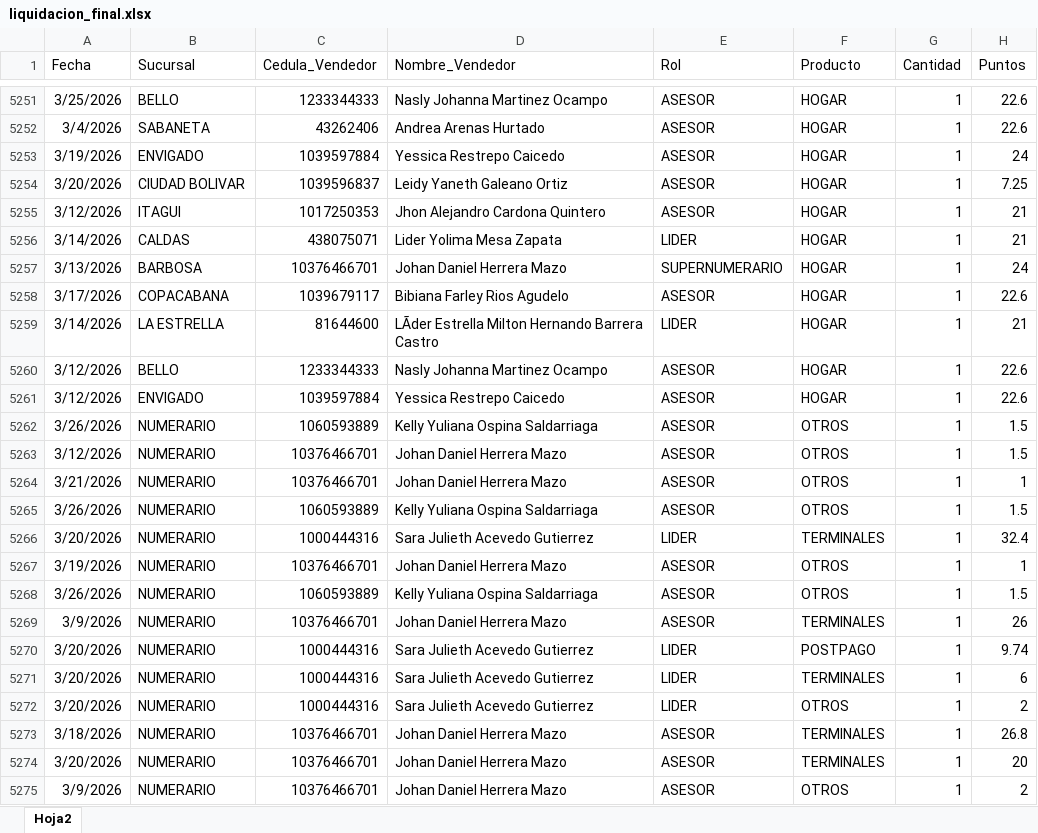
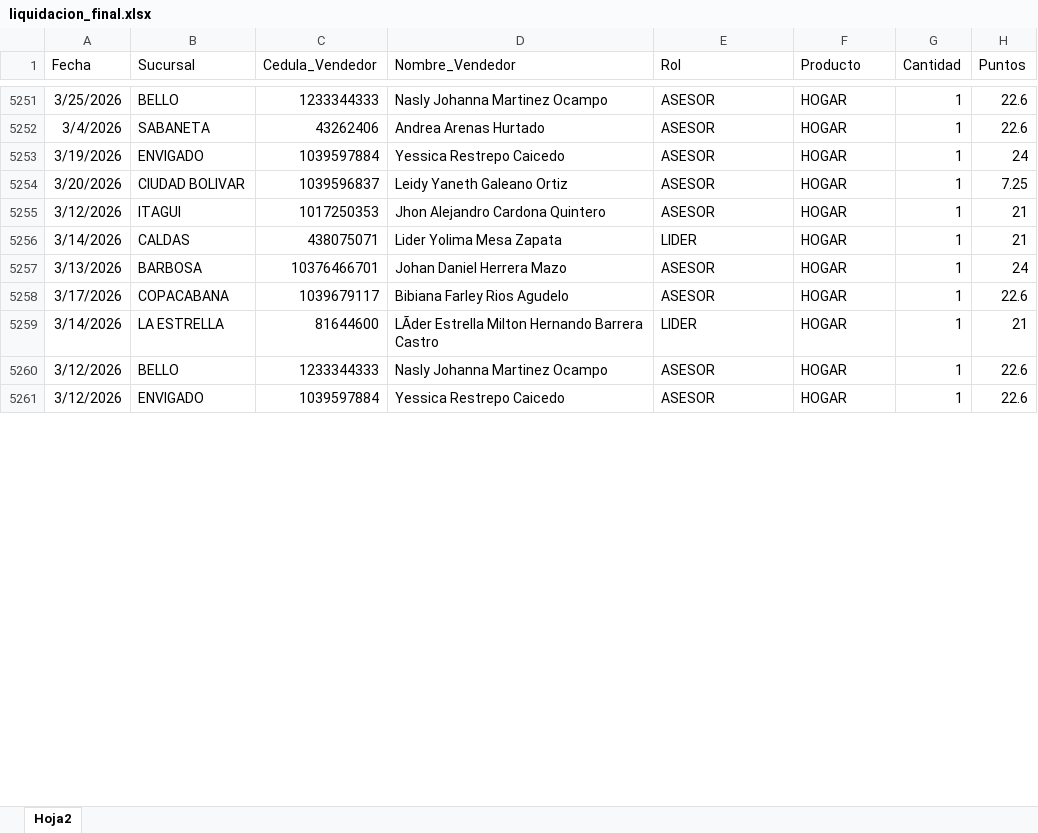
Before and after one commit to Paolam1903/Cierrecomercial, an Excel workbook: data/liquidacion_final.xlsx, sheet Hoja2, drawn as a sheet; only a part is shown, gaps mark what is left out; values as stored, in another font and other column widths than the file's, no borders; removed rows and columns are numbered as before the commit, all else as after; the diff covers the shown part only; the diff names each change by its address in the sheet, - before the commit and + after, or states it on an @@ line.

```diff
--- a/data/liquidacion_final.xlsx (sheet Hoja2)
+++ b/data/liquidacion_final.xlsx (sheet Hoja2)
-E5257 (Rol): SUPERNUMERARIO
+E5257 (Rol): ASESOR
@@ row 5262 moved to row 5292: 3/26/2026 @@
-row 5263: 3/12/2026 | NUMERARIO | 10376466701 | Johan Daniel Herrera Mazo | ASESOR | OTROS | 1 | 1.5
-row 5264: 3/21/2026 | NUMERARIO | 10376466701 | Johan Daniel Herrera Mazo | ASESOR | OTROS | 1 | 1
@@ row 5265 moved to row 5296: 3/26/2026 @@
-row 5266: 3/20/2026 | NUMERARIO | 1000444316 | Sara Julieth Acevedo Gutierrez | LIDER | TERMINALES | 1 | 32.4
-row 5267: 3/19/2026 | NUMERARIO | 10376466701 | Johan Daniel Herrera Mazo | ASESOR | OTROS | 1 | 1
@@ row 5268 moved to row 5299: 3/26/2026 @@
-row 5269: 3/9/2026 | NUMERARIO | 10376466701 | Johan Daniel Herrera Mazo | ASESOR | TERMINALES | 1 | 26
-row 5270: 3/20/2026 | NUMERARIO | 1000444316 | Sara Julieth Acevedo Gutierrez | LIDER | POSTPAGO | 1 | 9.74
-row 5271: 3/20/2026 | NUMERARIO | 1000444316 | Sara Julieth Acevedo Gutierrez | LIDER | TERMINALES | 1 | 6
-row 5272: 3/20/2026 | NUMERARIO | 1000444316 | Sara Julieth Acevedo Gutierrez | LIDER | OTROS | 1 | 2
-row 5273: 3/18/2026 | NUMERARIO | 10376466701 | Johan Daniel Herrera Mazo | ASESOR | TERMINALES | 1 | 26.8
-row 5274: 3/20/2026 | NUMERARIO | 10376466701 | Johan Daniel Herrera Mazo | ASESOR | TERMINALES | 1 | 20
-row 5275: 3/9/2026 | NUMERARIO | 10376466701 | Johan Daniel Herrera Mazo | ASESOR | OTROS | 1 | 2
```
Also changed, not shown: 69 added rows, 39 removed rows, 9 moved rows and 76 edited cells elsewhere in this sheet, data/historico_comisiones.xlsx, 1 other file.
